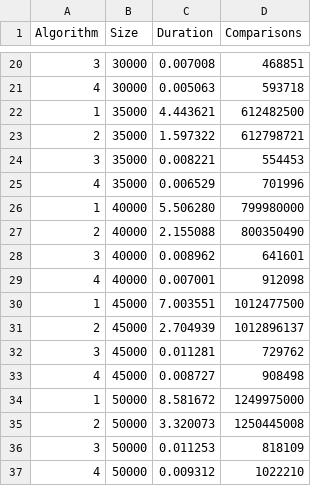
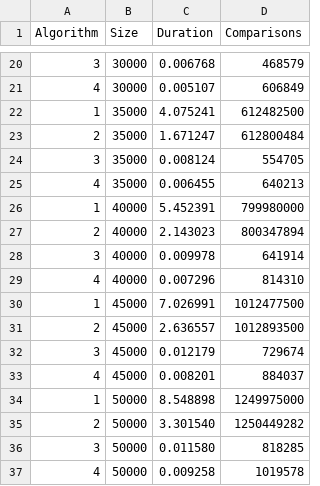
Before and after one commit to mihirkestur/Sorting-Algorithms, a CSV file: test.csv, drawn as a sheet; only a part is shown, gaps mark what is left out; the diff covers the shown part only.

```diff
--- a/test.csv
+++ b/test.csv
@@ -20,18 +20,18 @@ Algorithm,Size,Duration,Comparisons
-3,30000,0.007008,468851
-4,30000,0.005063,593718
-1,35000,4.443621,612482500
-2,35000,1.597322,612798721
-3,35000,0.008221,554453
-4,35000,0.006529,701996
-1,40000,5.506280,799980000
-2,40000,2.155088,800350490
-3,40000,0.008962,641601
-4,40000,0.007001,912098
-1,45000,7.003551,1012477500
-2,45000,2.704939,1012896137
-3,45000,0.011281,729762
-4,45000,0.008727,908498
-1,50000,8.581672,1249975000
-2,50000,3.320073,1250445008
-3,50000,0.011253,818109
-4,50000,0.009312,1022210
+3,30000,0.006768,468579
+4,30000,0.005107,606849
+1,35000,4.075241,612482500
+2,35000,1.671247,612800484
+3,35000,0.008124,554705
+4,35000,0.006455,640213
+1,40000,5.452391,799980000
+2,40000,2.143023,800347894
+3,40000,0.009978,641914
+4,40000,0.007296,814310
+1,45000,7.026991,1012477500
+2,45000,2.636557,1012893500
+3,45000,0.012179,729674
+4,45000,0.008201,884037
+1,50000,8.548898,1249975000
+2,50000,3.301540,1250449282
+3,50000,0.011580,818285
+4,50000,0.009258,1019578
```
Also changed, not shown: 101 edited cells elsewhere in this file, 3 other files.
